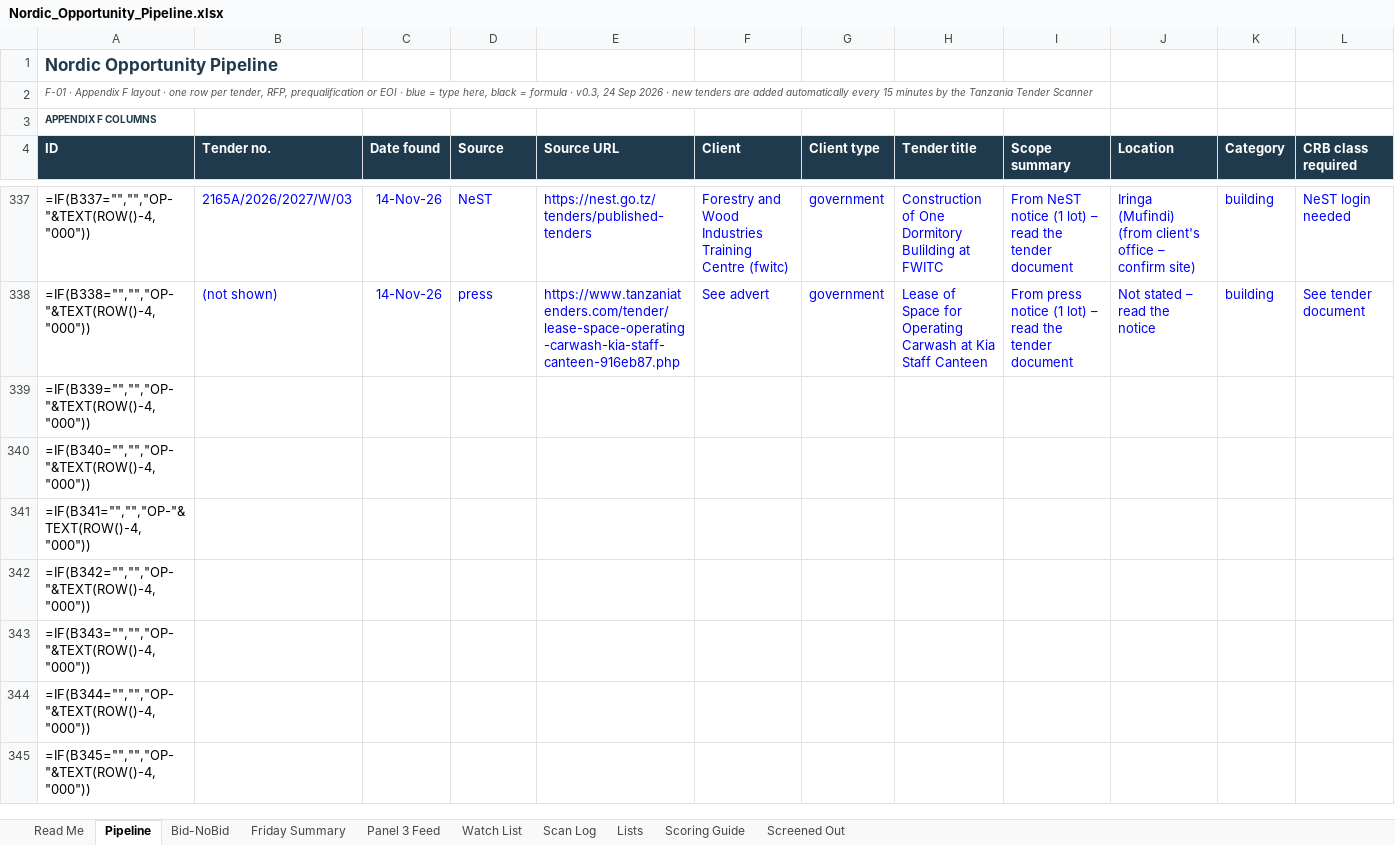
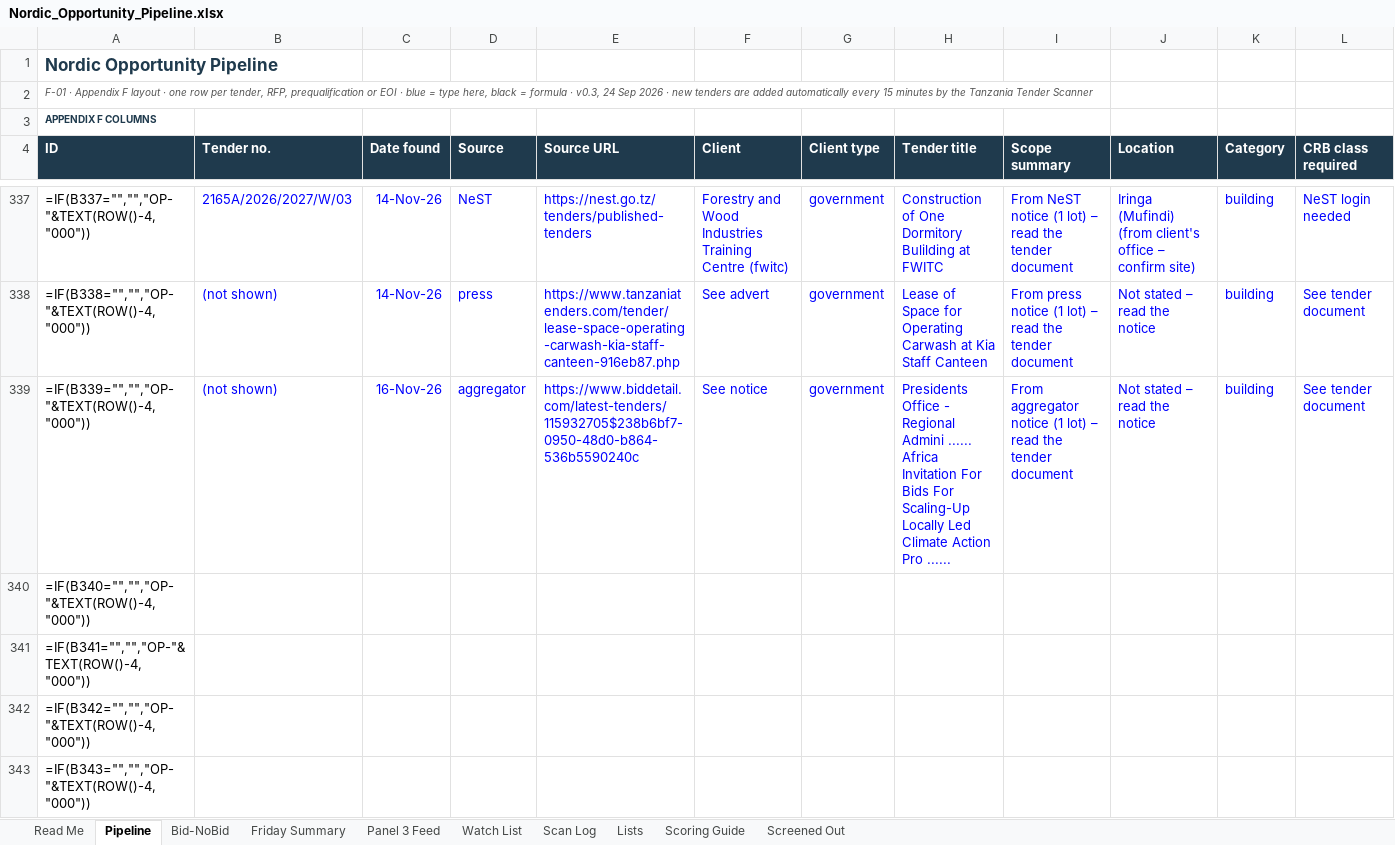
Before and after one commit to frankkashushura/nordic-tender-scanner, an Excel workbook: data/Nordic_Opportunity_Pipeline.xlsx, sheet Pipeline, drawn as a sheet; only a part is shown, gaps mark what is left out; the shorter side is filled out with more unchanged rows; values as stored, in another font and other column widths than the file's, no borders; formulas without a stored value are shown as written; conditional formats not drawn; the diff covers the shown part only; the diff names each change by its address in the sheet, - before the commit and + after, or states it on an @@ line.

```diff
--- a/data/Nordic_Opportunity_Pipeline.xlsx (sheet Pipeline)
+++ b/data/Nordic_Opportunity_Pipeline.xlsx (sheet Pipeline)
-B339 (Tender no.): (empty)
+B339 (Tender no.): (not shown)
-C339 (Date found): (empty)
+C339 (Date found): 16-Nov-26
-D339 (Source): (empty)
+D339 (Source): aggregator
-E339 (Source URL): (empty)
+E339 (Source URL): https://www.biddetail.com/latest-tenders/115932705$238b6bf7-0950-48d0-b864-536b5590240c
-F339 (Client): (empty)
+F339 (Client): See notice
-G339 (Client type): (empty)
+G339 (Client type): government
-H339 (Tender title): (empty)
+H339 (Tender title): Presidents Office - Regional Admini ...... Africa Invitation For Bids For Scaling-Up Locally Led Climate Action Pro ......
-I339 (Scope summary): (empty)
+I339 (Scope summary): From aggregator notice (1 lot) – read the tender document
-J339 (Location): (empty)
+J339 (Location): Not stated – read the notice
-K339 (Category): (empty)
+K339 (Category): building
-L339 (CRB class required): (empty)
+L339 (CRB class required): See tender document
```
Also changed, not shown: 13 edited cells elsewhere in this sheet, sheet Scan Log, 6 other files.
